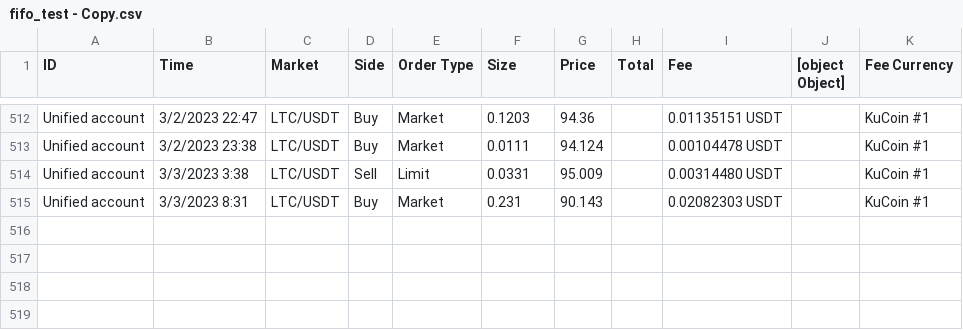
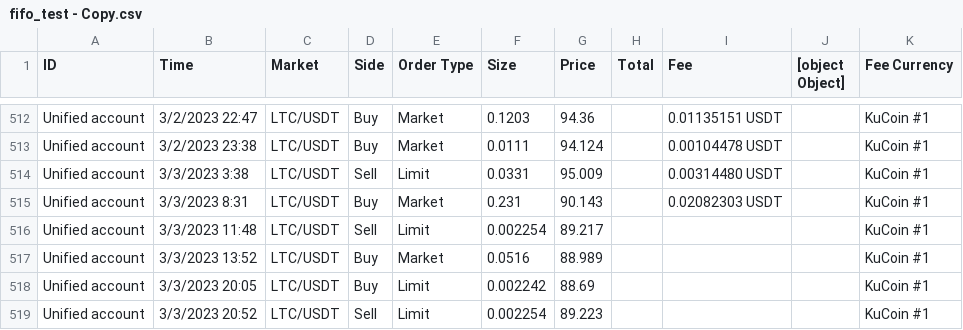
Before and after one commit to AdeptEinzbern/Realized-profit-in-trading, a CSV file: fifo_test - Copy.csv, drawn as a sheet; only a part is shown, gaps mark what is left out; the diff names each change by its address in the sheet, - before the commit and + after, or states it on an @@ line.

```diff
--- a/fifo_test - Copy.csv
+++ b/fifo_test - Copy.csv
+row 516: Unified account | 3/3/2023 11:48 | LTC/USDT | Sell | Limit | 0.002254 | 89.217 |  |  |  | KuCoin #1
+row 517: Unified account | 3/3/2023 13:52 | LTC/USDT | Buy | Market | 0.0516 | 88.989 |  |  |  | KuCoin #1
+row 518: Unified account | 3/3/2023 20:05 | LTC/USDT | Buy | Limit | 0.002242 | 88.69 |  |  |  | KuCoin #1
+row 519: Unified account | 3/3/2023 20:52 | LTC/USDT | Sell | Limit | 0.002254 | 89.223 |  |  |  | KuCoin #1
```
Also changed, not shown: 1 other file.
